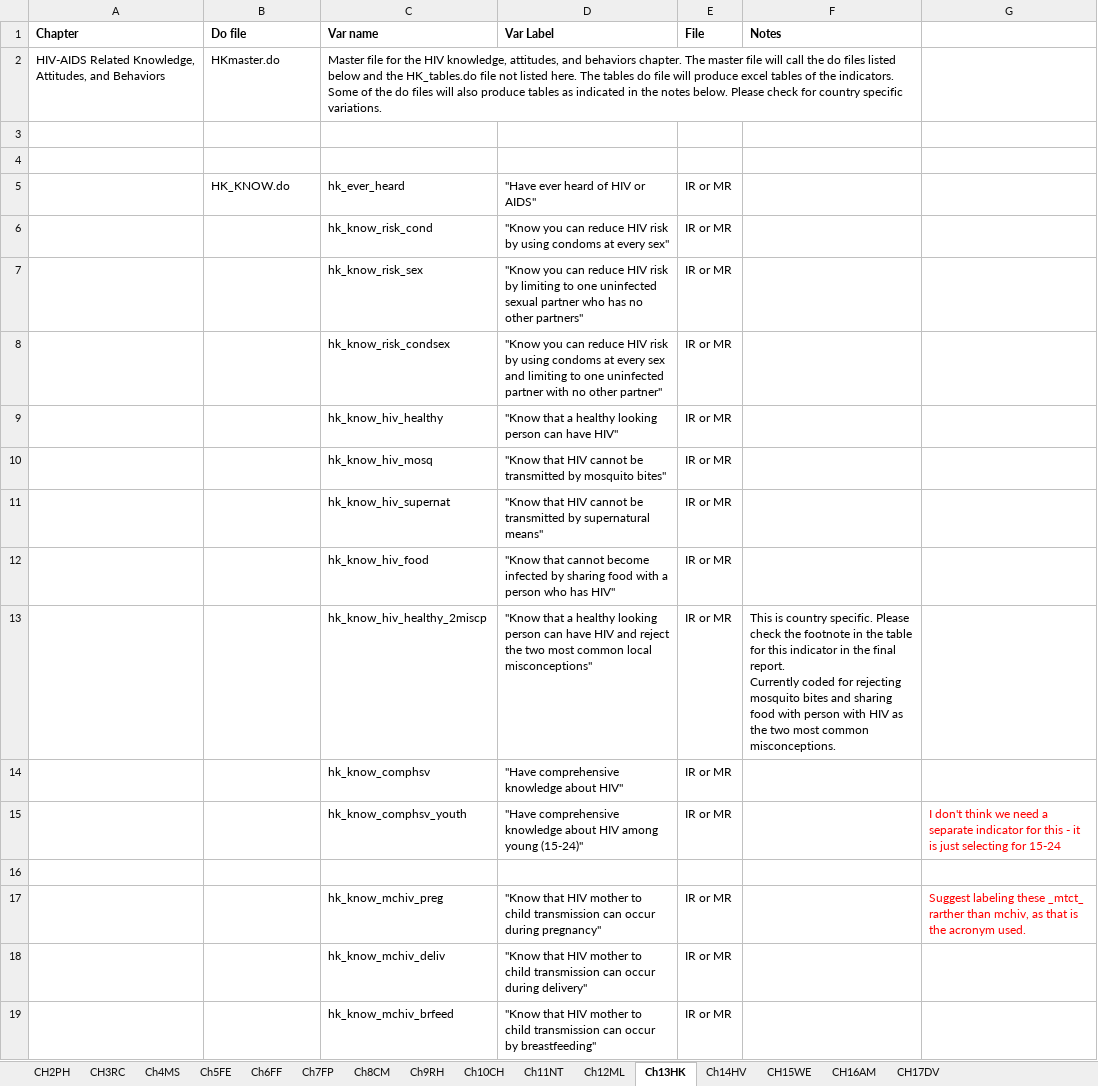
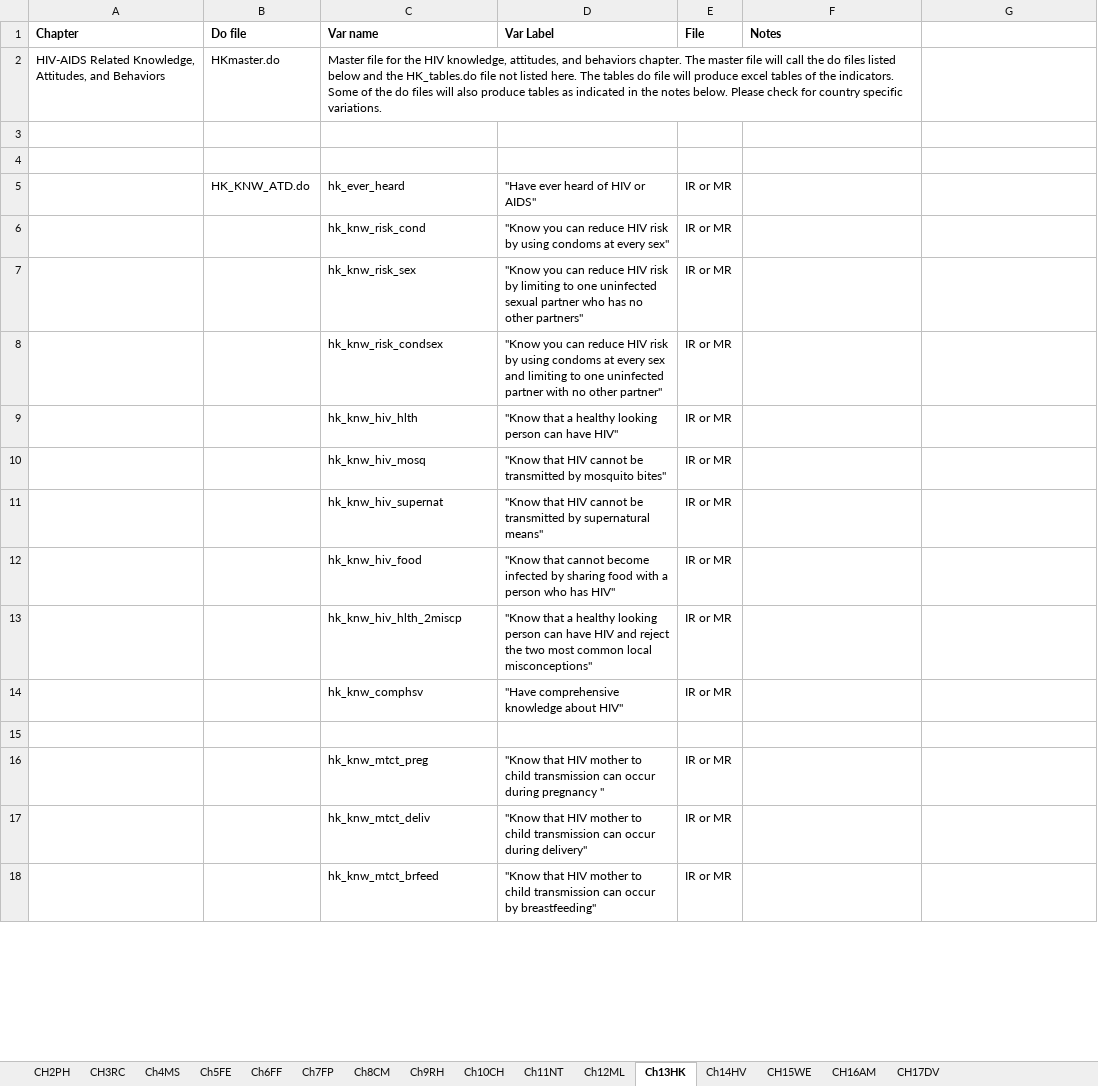
Before and after one commit to DHSProgram/DHS-Indicators-SPSS, an Excel workbook: IndicatorList.xlsx, sheet Ch13HK, drawn as a sheet; only a part is shown; values as stored, in another font and other column widths than the file's, no borders; removed rows and columns are numbered as before the commit, all else as after; ↵ is a line break in a cell; the diff covers the shown part only; the diff names each change by its address in the sheet, - before the commit and + after, or states it on an @@ line.

Commit message:
Update readme and indicator list

```diff
--- a/IndicatorList.xlsx (sheet Ch13HK)
+++ b/IndicatorList.xlsx (sheet Ch13HK)
-B5 (Do file): HK_KNOW.do
+B5 (Do file): HK_KNW_ATD.do
-C6 (Var name): hk_know_risk_cond
+C6 (Var name): hk_knw_risk_cond
-C7 (Var name): hk_know_risk_sex
+C7 (Var name): hk_knw_risk_sex
-C8 (Var name): hk_know_risk_condsex
+C8 (Var name): hk_knw_risk_condsex
-C9 (Var name): hk_know_hiv_healthy
+C9 (Var name): hk_knw_hiv_hlth
-C10 (Var name): hk_know_hiv_mosq
+C10 (Var name): hk_knw_hiv_mosq
-C11 (Var name): hk_know_hiv_supernat
+C11 (Var name): hk_knw_hiv_supernat
-C12 (Var name): hk_know_hiv_food
+C12 (Var name): hk_knw_hiv_food
-C13 (Var name): hk_know_hiv_healthy_2miscp
+C13 (Var name): hk_knw_hiv_hlth_2miscp
-F13 (Notes): This is country specific. Please check the footnote in the table for this indicator in the final report. ↵ Currently coded for rejecting mosquito bites and sharing food with person with HIV as the two most common misconceptions.
+F13 (Notes): (empty)
-C14 (Var name): hk_know_comphsv
+C14 (Var name): hk_knw_comphsv
-row 15:  |  | hk_know_comphsv_youth | "Have comprehensive knowledge about HIV among young (15-24)" | IR or MR |  | I don't think we need a separate indicator for this - it is just selecting for 15-24
-C16 (Var name): hk_know_mchiv_preg
+C16 (Var name): hk_knw_mtct_preg
-D16 (Var Label): …occur during pregnancy"
+D16 (Var Label): …occur during pregnancy "
-G16: Suggest labeling these _mtct_ rarther than mchiv, as that is the acronym used.
+G16: (empty)
-C17 (Var name): hk_know_mchiv_deliv
+C17 (Var name): hk_knw_mtct_deliv
-C18 (Var name): hk_know_mchiv_brfeed
+C18 (Var name): hk_knw_mtct_brfeed
```
Also changed, not shown: 8 added rows, 1 removed row and 36 edited cells elsewhere in this sheet, sheet Ch11NT, sheet CH2PH, sheet CH17DV, sheet Ch5FE, sheet Ch14HV, 2 other files.
